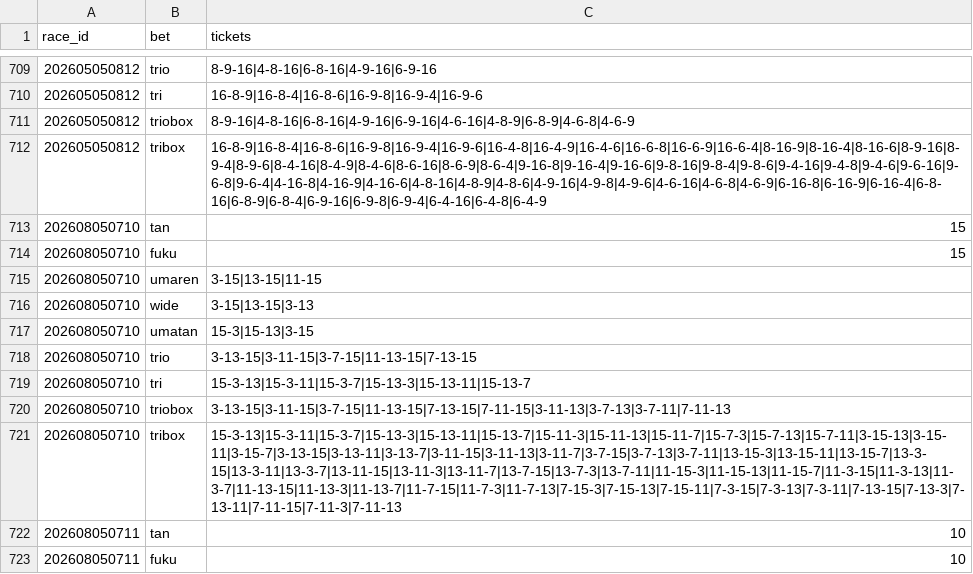
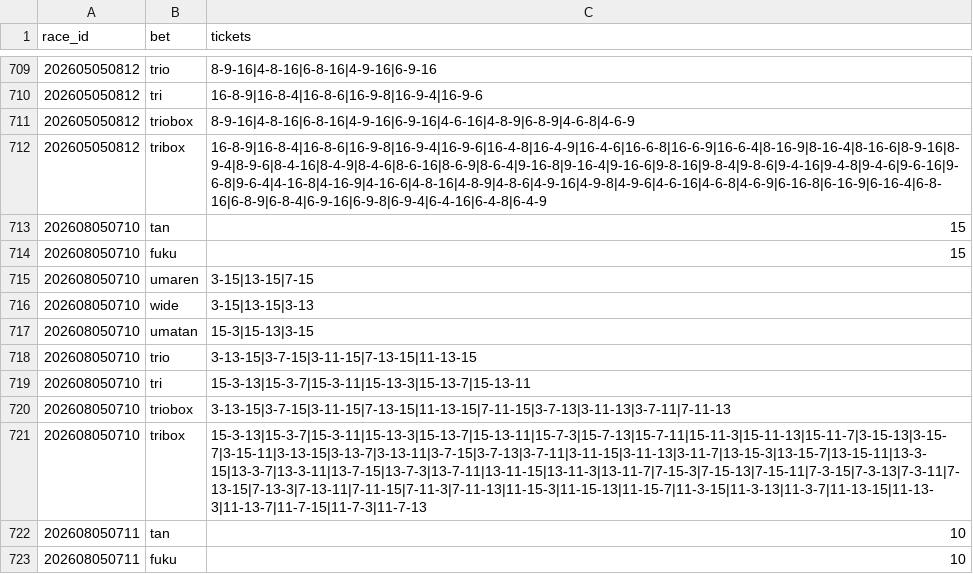
Before and after one commit to Kid-0708/Keiba-ai, a CSV file: data/predictions/tickets.csv, drawn as a sheet; only a part is shown, gaps mark what is left out.

```diff
--- a/data/predictions/tickets.csv
+++ b/data/predictions/tickets.csv
@@ -714,9 +714,9 @@ race_id,bet,tickets
 202608050710,fuku,15
-202608050710,umaren,3-15|13-15|11-15
+202608050710,umaren,3-15|13-15|7-15
 202608050710,wide,3-15|13-15|3-13
 202608050710,umatan,15-3|15-13|3-15
-202608050710,trio,3-13-15|3-11-15|3-7-15|11-13-15|7-13-15
-202608050710,tri,15-3-13|15-3-11|15-3-7|15-13-3|15-13-11|15-13-7
-202608050710,triobox,3-13-15|3-11-15|3-7-15|11-13-15|7-13-15|7-11-15|3-11-13|3-7-13|3-7-11|7-11-13
-202608050710,tribox,15-3-13|15-3-11|15-3-7|15-13-3|15-13-11|15-13-7|15-11-3|15-11-13|15-11-7|15-7-3|15-7-13|15-7-11|3-15-13|3-15-11|3-15-7|3-13-15|3-13-11|3-13-7|3-11-15|3-11-13|3-11-7|3-7-15|3-7-13|3-7-11|13-15-3|13-15-11|13-15-7|13-3-15|13-3-11|13-3-7|13-11-15|13-11-3|13-11-7|13-7-15|13-7-3|13-7-11|11-15-3|11-15-13|11-15-7|11-3-15|11-3-13|11-3-7|11-13-15|11-13-3|11-13-7|11-7-15|11-7-3|11-7-13|7-15-3|7-15-13|7-15-11|7-3-15|7-3-13|7-3-11|7-13-15|7-13-3|7-13-11|7-11-15|7-11-3|7-11-13
+202608050710,trio,3-13-15|3-7-15|3-11-15|7-13-15|11-13-15
+202608050710,tri,15-3-13|15-3-7|15-3-11|15-13-3|15-13-7|15-13-11
+202608050710,triobox,3-13-15|3-7-15|3-11-15|7-13-15|11-13-15|7-11-15|3-7-13|3-11-13|3-7-11|7-11-13
+202608050710,tribox,15-3-13|15-3-7|15-3-11|15-13-3|15-13-7|15-13-11|15-7-3|15-7-13|15-7-11|15-11-3|15-11-13|15-11-7|3-15-13|3-15-7|3-15-11|3-13-15|3-13-7|3-13-11|3-7-15|3-7-13|3-7-11|3-11-15|3-11-13|3-11-7|13-15-3|13-15-7|13-15-11|13-3-15|13-3-7|13-3-11|13-7-15|13-7-3|13-7-11|13-11-15|13-11-3|13-11-7|7-15-3|7-15-13|7-15-11|7-3-15|7-3-13|7-3-11|7-13-15|7-13-3|7-13-11|7-11-15|7-11-3|7-11-13|11-15-3|11-15-13|11-15-7|11-3-15|11-3-13|11-3-7|11-13-15|11-13-3|11-13-7|11-7-15|11-7-3|11-7-13
 202608050711,tan,10
```
Also changed, not shown: data/predictions/predictions.csv, 3 other files.
